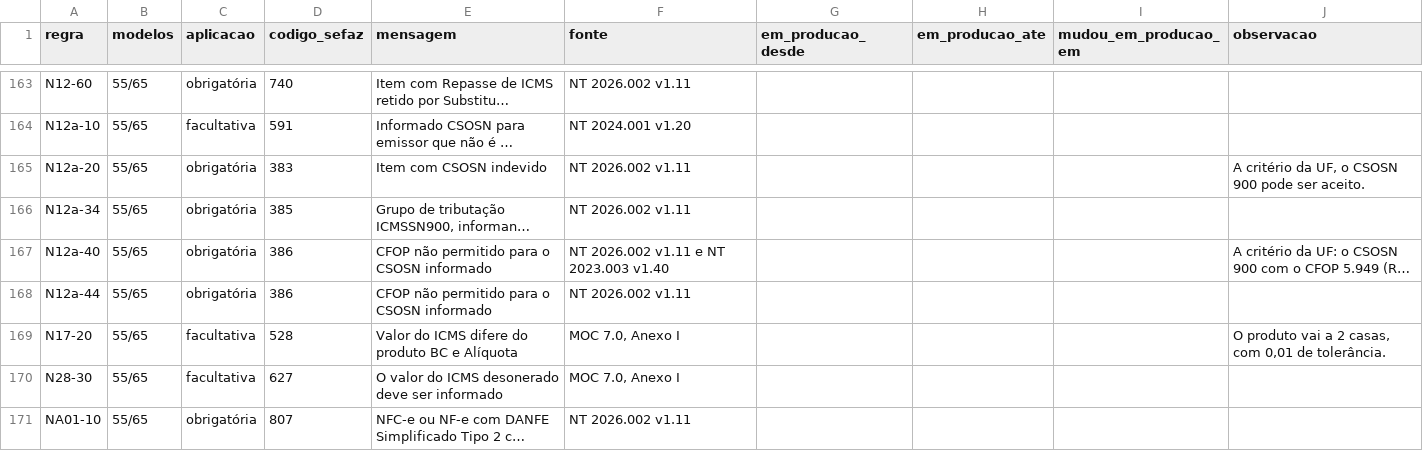
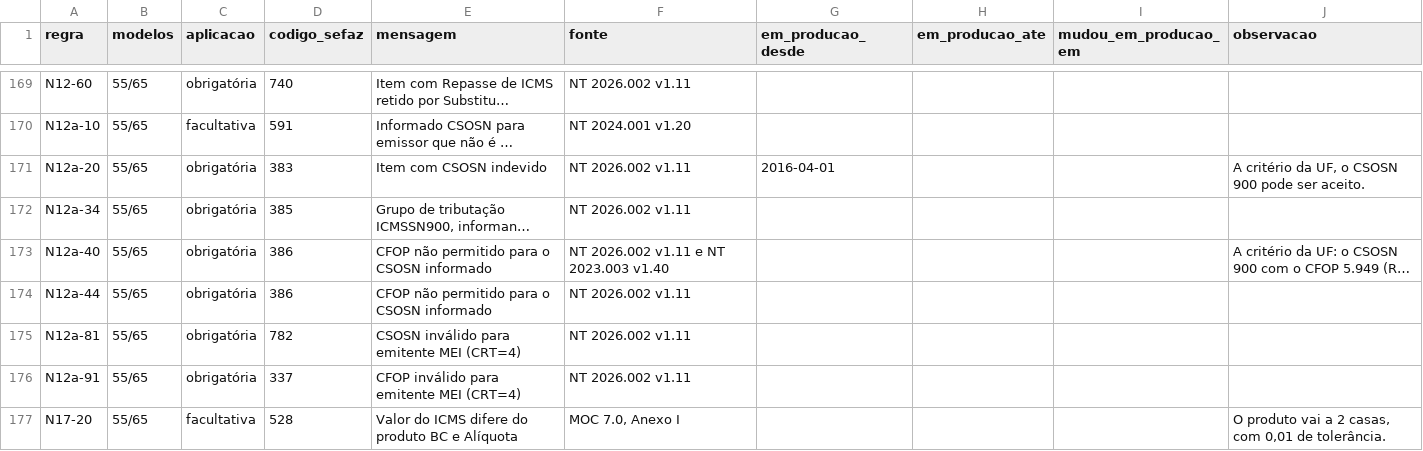
Before and after one commit to biuspoly/RNFe, a CSV file: inst/extdata/regras_nfe.csv, drawn as a sheet; only a part is shown, gaps mark what is left out; the shorter side is filled out with more unchanged rows; long unchanged cells end in …; addresses are those after the commit; the diff covers the shown part only; the diff names each change by its address in the sheet, - before the commit and + after, or states it on an @@ line.

```diff
--- a/inst/extdata/regras_nfe.csv
+++ b/inst/extdata/regras_nfe.csv
-G171 (em_producao_desde): (empty)
+G171 (em_producao_desde): 2016-04-01
+row 175: N12a-81 | 55/65 | obrigatória | 782 | CSOSN inválido para emitente MEI (CRT=4) | NT 2026.002 v1.11
+row 176: N12a-91 | 55/65 | obrigatória | 337 | CFOP inválido para emitente MEI (CRT=4) | NT 2026.002 v1.11
```
Also changed, not shown: 17 added rows and 12 edited cells elsewhere in this file, inst/extdata/regras_ibs_cbs.csv, 46 other files.
